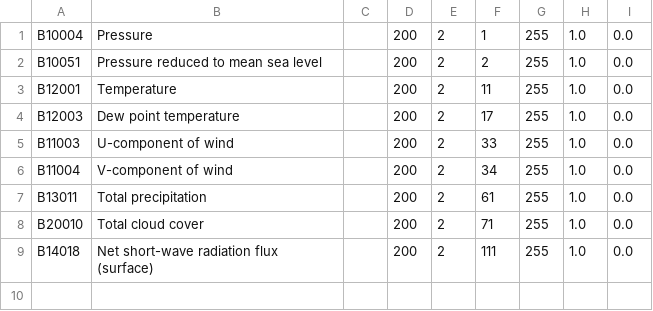
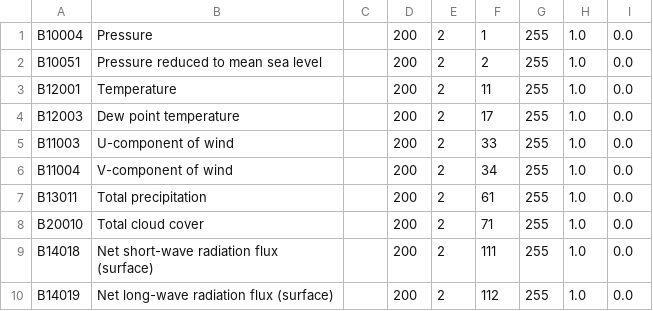
Before and after one commit to ARPA-SIMC/libsim, a CSV file: data/vargrib2bufr.csv, drawn as a sheet; the diff names each change by its address in the sheet, - before the commit and + after, or states it on an @@ line.

Commit message:
Aggiunta la radiazione ad onda lunga (inventata).
git-svn-id: https://svn.smr.arpa.emr.it/vol7d/trunk@430 500a5620-302c-0410-bb8c-d54761bbe776

```diff
--- a/data/vargrib2bufr.csv
+++ b/data/vargrib2bufr.csv
+row 10: B14019 | Net long-wave radiation flux (surface) |  | 200 | 2 | 112 | 255 | 1.0 | 0.0
```
